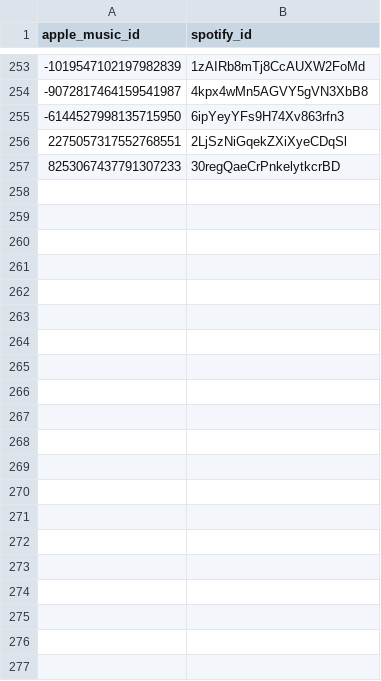
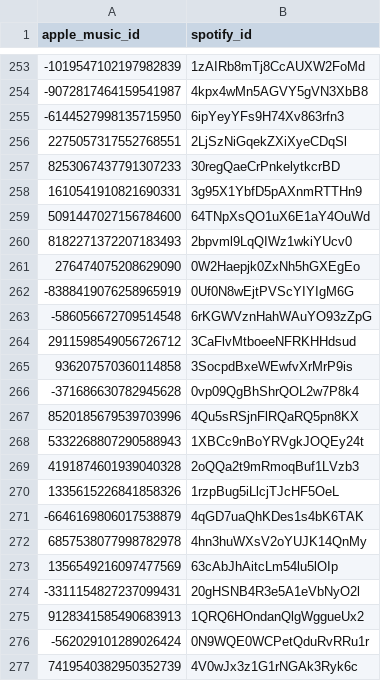
Before and after one commit to ArloL/music-stuff, a CSV file: spotify-mapping.csv, drawn as a sheet; only a part is shown, gaps mark what is left out; the diff names each change by its address in the sheet, - before the commit and + after, or states it on an @@ line.

Commit message:
mapping

```diff
--- a/spotify-mapping.csv
+++ b/spotify-mapping.csv
+row 258: 1610541910821690331 | 3g95X1YbfD5pAXnmRTTHn9
+row 259: 5091447027156784600 | 64TNpXsQO1uX6E1aY4OuWd
+row 260: 8182271372207183493 | 2bpvml9LqQIWz1wkiYUcv0
+row 261: 276474075208629090 | 0W2Haepjk0ZxNh5hGXEgEo
+row 262: -8388419076258965919 | 0Uf0N8wEjtPVScYIYIgM6G
+row 263: -586056672709514548 | 6rKGWVznHahWAuYO93zZpG
+row 264: 2911598549056726712 | 3CaFlvMtboeeNFRKHHdsud
+row 265: 936207570360114858 | 3SocpdBxeWEwfvXrMrP9is
+row 266: -371686630782945628 | 0vp09QgBhShrQOL2w7P8k4
+row 267: 8520185679539703996 | 4Qu5sRSjnFlRQaRQ5pn8KX
+row 268: 5332268807290588943 | 1XBCc9nBoYRVgkJOQEy24t
+row 269: 4191874601939040328 | 2oQQa2t9mRmoqBuf1LVzb3
+row 270: 1335615226841858326 | 1rzpBug5iLlcjTJcHF5OeL
+row 271: -6646169806017538879 | 4qGD7uaQhKDes1s4bK6TAK
+row 272: 6857538077998782978 | 4hn3huWXsV2oYUJK14QnMy
+row 273: 1356549216097477569 | 63cAbJhAitcLm54lu5lOIp
+row 274: -3311154827237099431 | 20gHSNB4R3e5A1eVbNyO2l
+row 275: 9128341585490683913 | 1QRQ6HOndanQlgWggueUx2
+row 276: -562029101289026424 | 0N9WQE0WCPetQduRvRRu1r
+row 277: 7419540382950352739 | 4V0wJx3z1G1rNGAk3Ryk6c
```
